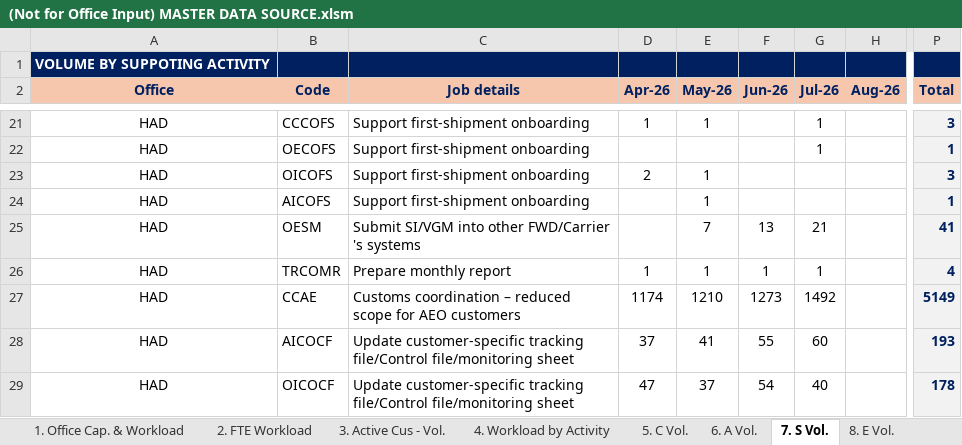
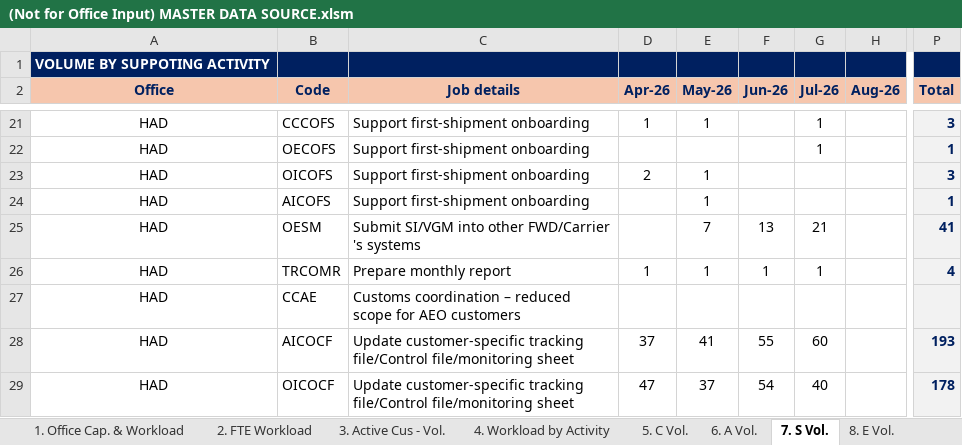
Before and after one commit to NgocYlvn/cs_workload_capacity_2026FY, an Excel workbook: (Not for Office Input) MASTER DATA SOURCE.xlsm, sheet 7. S Vol., drawn as a sheet; only a part is shown, gaps mark what is left out; values as stored, in another font and other column widths than the file's, no borders; conditional formats not drawn; the diff names each change by its address in the sheet, - before the commit and + after, or states it on an @@ line.

```diff
--- a/(Not for Office Input) MASTER DATA SOURCE.xlsm (sheet 7. S Vol.)
+++ b/(Not for Office Input) MASTER DATA SOURCE.xlsm (sheet 7. S Vol.)
-D27 (Apr-26): 1174
+D27 (Apr-26): (empty)
-E27 (May-26): 1210
+E27 (May-26): (empty)
-F27 (Jun-26): 1273
+F27 (Jun-26): (empty)
-G27 (Jul-26): 1492
+G27 (Jul-26): (empty)
-P27 (Total): 5149
+P27 (Total): (empty)
```
Also changed, not shown: sheet 4. Workload by Activity, 1 other file.
